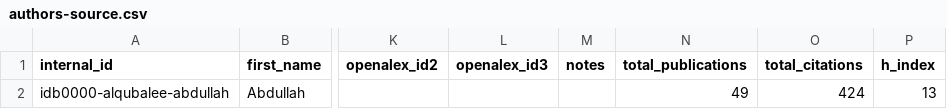
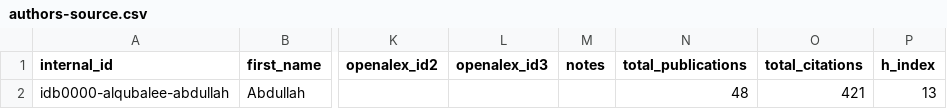
Before and after one commit to digitalgeosciences/idb, a CSV file: data/config/authors-source.csv, drawn as a sheet; only a part is shown, gaps mark what is left out; the diff names each change by its address in the sheet, - before the commit and + after, or states it on an @@ line.

```diff
--- a/data/config/authors-source.csv
+++ b/data/config/authors-source.csv
-N2 (total_publications): 49
+N2 (total_publications): 48
-O2 (total_citations): 424
+O2 (total_citations): 421
```
Also changed, not shown: data/works.csv, 6 other files.
